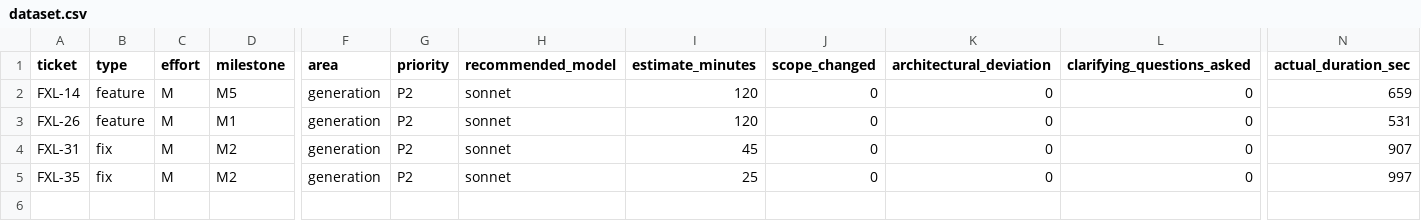
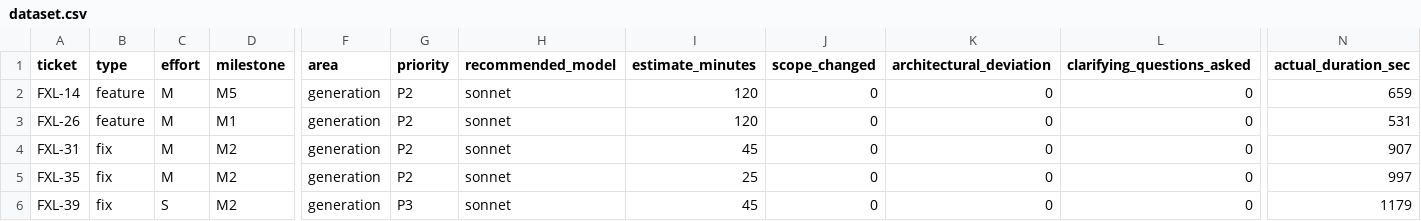
Before and after one commit to spivi/forge-x-labs, a CSV file: .dev-context/kpis/dataset.csv, drawn as a sheet; only a part is shown, gaps mark what is left out; rows hold the shown columns only; the diff names each change by its address in the sheet, - before the commit and + after, or states it on an @@ line.

```diff
--- a/.dev-context/kpis/dataset.csv
+++ b/.dev-context/kpis/dataset.csv
+row 6: FXL-39 | fix | S | M2 | generation | P3 | sonnet | 45 | 0 | 0 | 0 | 1179
```
Also changed, not shown: .dev-context/cost-ledger.csv, .dev-context/kpis/estimates.csv, 5 other files.
